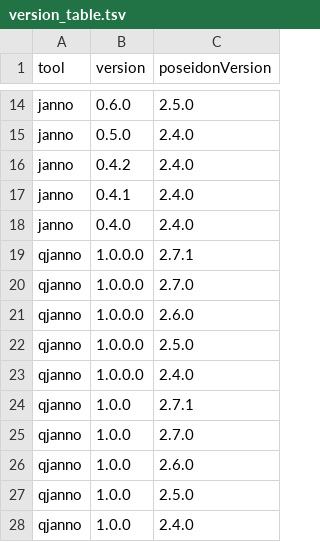
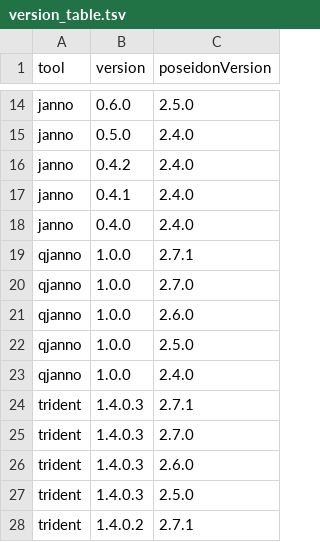
Before and after one commit to poseidon-framework/poseidon-framework.github.io, a TSV file: version_table.tsv, drawn as a sheet; only a part is shown, gaps mark what is left out; the shorter side is filled out with more unchanged rows; the diff names each change by its address in the sheet, - before the commit and + after, or states it on an @@ line.

Commit message:
Revert "Merge pull request #55 from poseidon-framework/qjanno1000"
This reverts commit 62dd2644e070bf7decaa59d83a0fab25f30521a2, reversing
changes made to 20416a048aae652db2c457b443153bb036df7d55.

```diff
--- a/version_table.tsv
+++ b/version_table.tsv
-row 19: qjanno | 1.0.0.0 | 2.7.1
-row 20: qjanno | 1.0.0.0 | 2.7.0
-row 21: qjanno | 1.0.0.0 | 2.6.0
-row 22: qjanno | 1.0.0.0 | 2.5.0
-row 23: qjanno | 1.0.0.0 | 2.4.0
```
Also changed, not shown: 2 other files.
